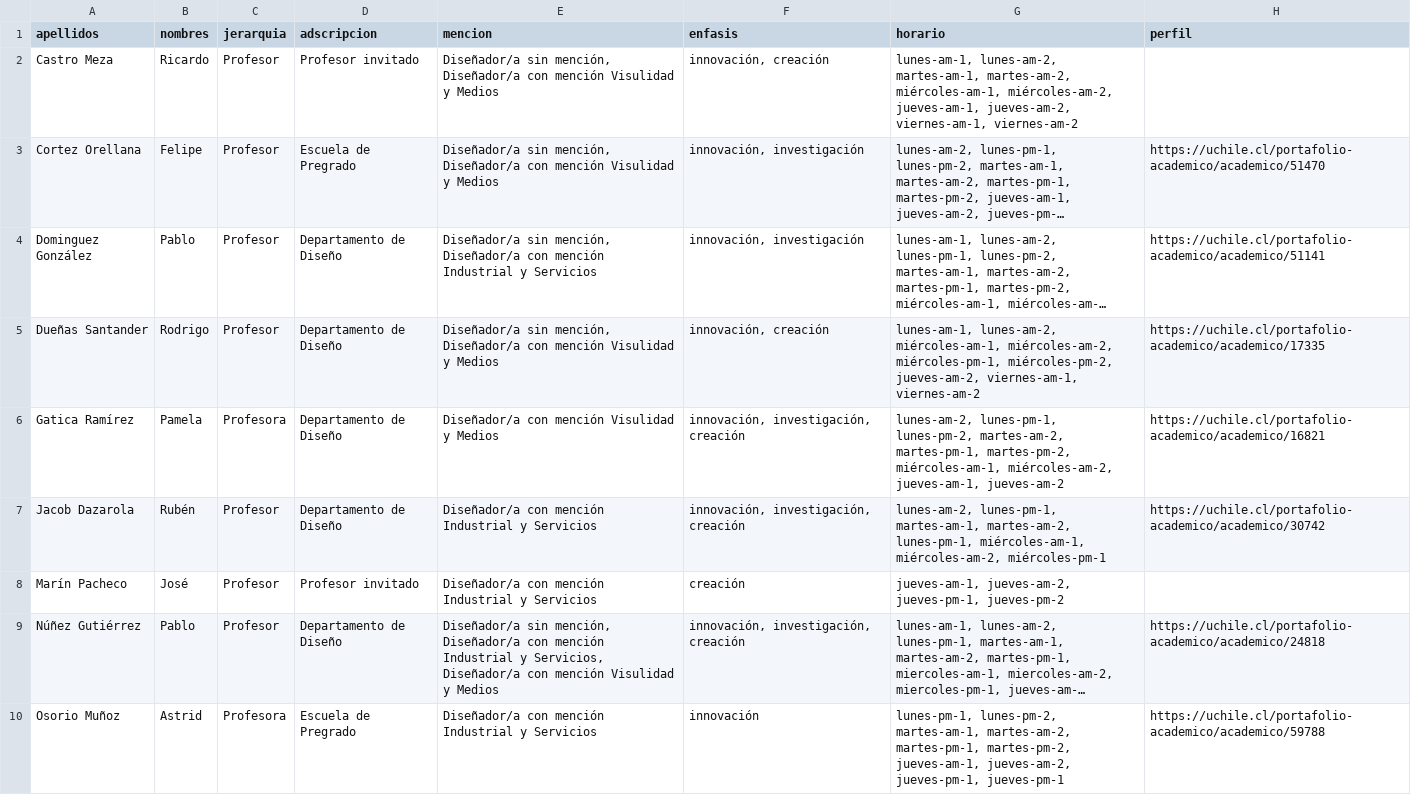
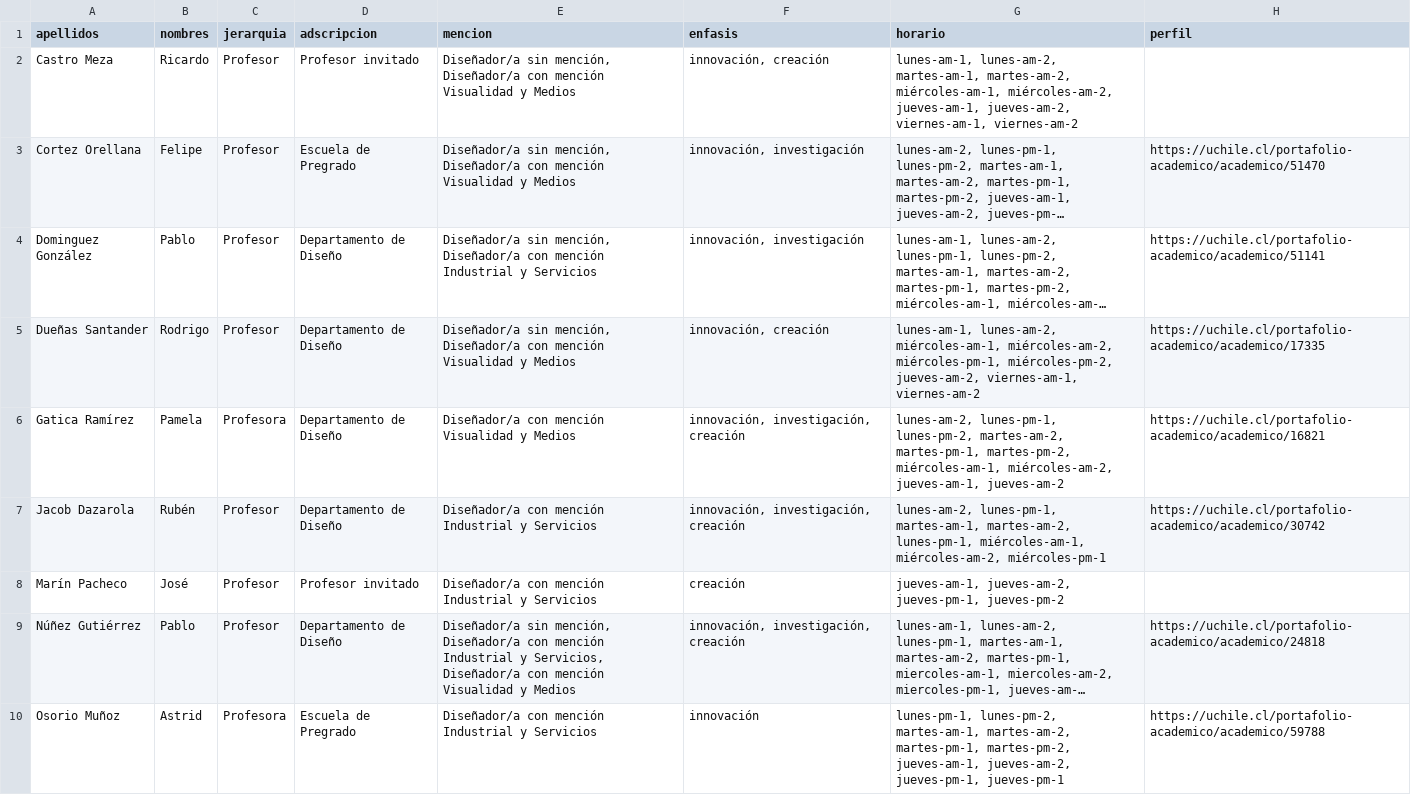
Before and after one commit to disenoUChile/titulo, a CSV file: data/comisiones.csv, drawn as a sheet; long unchanged cells end in …; the diff names each change by its address in the sheet, - before the commit and + after, or states it on an @@ line.

Commit message:
Add files via upload

```diff
--- a/data/comisiones.csv
+++ b/data/comisiones.csv
-E2:E3 (mencion): …con mención Visulidad y Medios
+E2:E3 (mencion): …con mención Visualidad y Medios
-E5 (mencion): …con mención Visulidad y Medios
+E5 (mencion): …con mención Visualidad y Medios
-E6 (mencion): Diseñador/a con mención Visulidad y Medios
+E6 (mencion): Diseñador/a con mención Visualidad y Medios
-E9 (mencion): …con mención Visulidad y Medios
+E9 (mencion): …con mención Visualidad y Medios
```
